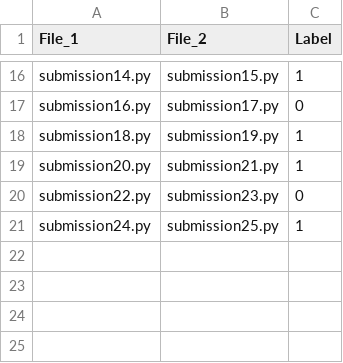
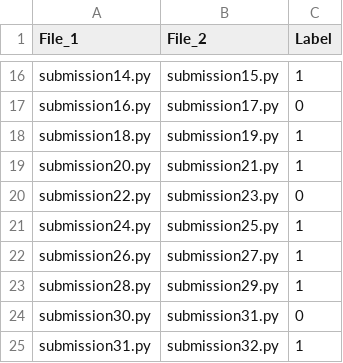
Before and after one commit to ehsankhani/cheating_detector, a CSV file: DataSet/cheating_dataset.csv, drawn as a sheet; only a part is shown, gaps mark what is left out.

```diff
--- a/DataSet/cheating_dataset.csv
+++ b/DataSet/cheating_dataset.csv
@@ -21 +21,5 @@ submission22.py,submission23.py,0
 submission24.py,submission25.py,1
+submission26.py,submission27.py,1
+submission28.py,submission29.py,1
+submission30.py,submission31.py,0
+submission31.py,submission32.py,1
```
Also changed, not shown: DataSet/cheating_features_dataset.csv, 16 other files.
